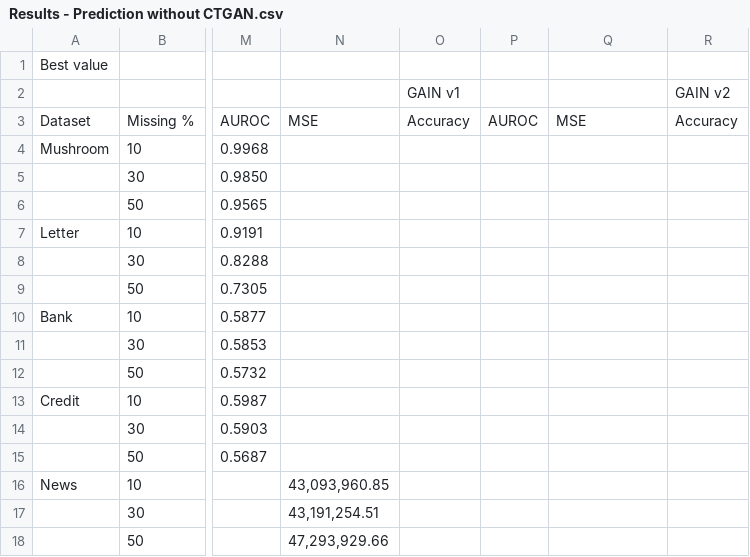
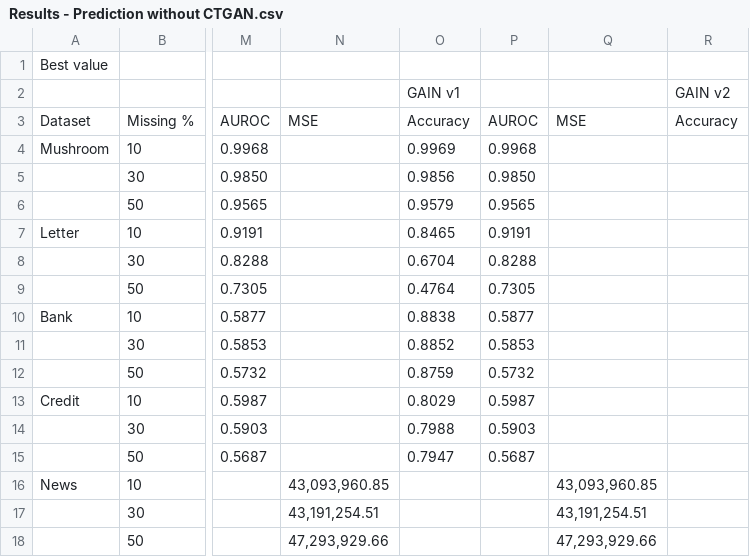
Before and after one commit to hananderberg/CTGAN, a CSV file: results/Results - Prediction without CTGAN.csv, drawn as a sheet; only a part is shown, gaps mark what is left out; the diff names each change by its address in the sheet, - before the commit and + after, or states it on an @@ line.

```diff
--- a/results/Results - Prediction without CTGAN.csv
+++ b/results/Results - Prediction without CTGAN.csv
-O4: (empty)
+O4: 0.9969
-P4: (empty)
+P4: 0.9968
-O5: (empty)
+O5: 0.9856
-P5: (empty)
+P5: 0.9850
-O6: (empty)
+O6: 0.9579
-P6: (empty)
+P6: 0.9565
-O7: (empty)
+O7: 0.8465
-P7: (empty)
+P7: 0.9191
-O8: (empty)
+O8: 0.6704
-P8: (empty)
+P8: 0.8288
-O9: (empty)
+O9: 0.4764
-P9: (empty)
+P9: 0.7305
-O10: (empty)
+O10: 0.8838
-P10: (empty)
+P10: 0.5877
-O11: (empty)
+O11: 0.8852
-P11: (empty)
+P11: 0.5853
-O12: (empty)
+O12: 0.8759
-P12: (empty)
+P12: 0.5732
-O13: (empty)
+O13: 0.8029
-P13: (empty)
+P13: 0.5987
-O14: (empty)
+O14: 0.7988
-P14: (empty)
+P14: 0.5903
-O15: (empty)
+O15: 0.7947
-P15: (empty)
+P15: 0.5687
-Q16: (empty)
+Q16: 43,093,960.85
-Q17: (empty)
+Q17: 43,191,254.51
-Q18: (empty)
+Q18: 47,293,929.66
```
Also changed, not shown: results/Results - Imputation summary.csv, results/Results - Prediction summary.csv, 7 other files.
